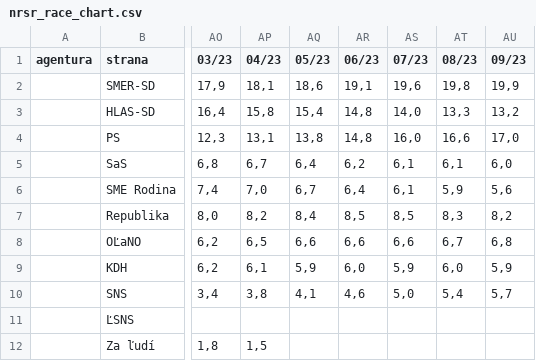
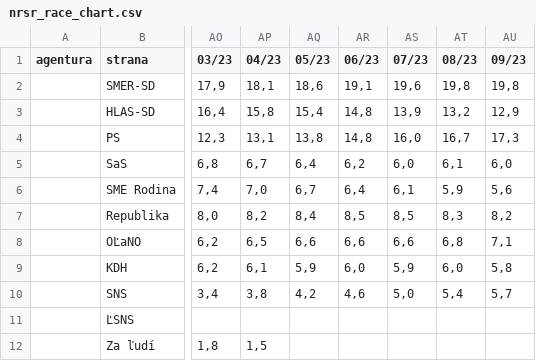
Before and after one commit to michalskop/mandaty-sk-2023, a CSV file: backend/data/nrsr_race_chart.csv, drawn as a sheet; only a part is shown, gaps mark what is left out; the diff names each change by its address in the sheet, - before the commit and + after, or states it on an @@ line.

```diff
--- a/backend/data/nrsr_race_chart.csv
+++ b/backend/data/nrsr_race_chart.csv
-AU2 (09/23): 19,9
+AU2 (09/23): 19,8
-AS3 (07/23): 14,0
+AS3 (07/23): 13,9
-AT3 (08/23): 13,3
+AT3 (08/23): 13,2
-AU3 (09/23): 13,2
+AU3 (09/23): 12,9
-AT4 (08/23): 16,6
+AT4 (08/23): 16,7
-AU4 (09/23): 17,0
+AU4 (09/23): 17,3
-AS5 (07/23): 6,1
+AS5 (07/23): 6,0
-AT8 (08/23): 6,7
+AT8 (08/23): 6,8
-AU8 (09/23): 6,8
+AU8 (09/23): 7,1
-AU9 (09/23): 5,9
+AU9 (09/23): 5,8
-AQ10 (05/23): 4,1
+AQ10 (05/23): 4,2
```
Also changed, not shown: backend/data/nrsr_polls_fchart.csv, backend/data/nrsr_polls_fchart_filtered_around_5_percent.csv, 13 other files.
